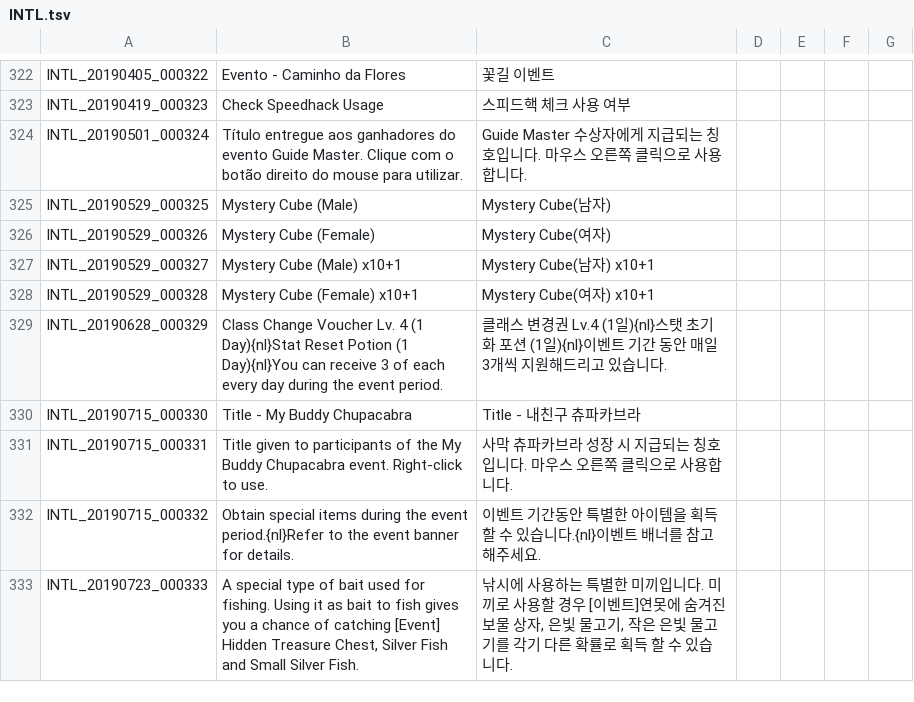
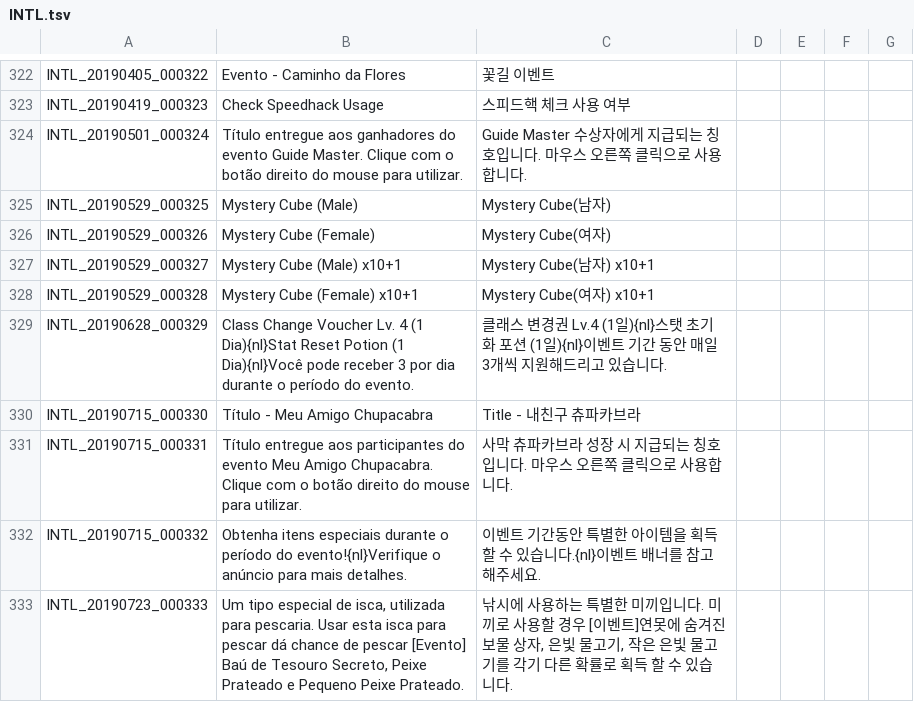
Before and after one commit to Treeofsavior/PortugueseTranslation, a TSV file: INTL.tsv, drawn as a sheet; only a part is shown, gaps mark what is left out.

Commit message:
INTL catch-up

```diff
--- a/INTL.tsv
+++ b/INTL.tsv
@@ -328,6 +328,6 @@ INTL_20190529_000327	Mystery Cube (Male) x10+1	Mystery Cube(남자) x10+1
 INTL_20190529_000328	Mystery Cube (Female) x10+1	Mystery Cube(여자) x10+1				
-INTL_20190628_000329	Class Change Voucher Lv. 4 (1 Day){nl}Stat Reset Potion (1 Day){nl}You can receive 3 of each every day during the event period.	클래스 변경권 Lv.4 (1일){nl}스탯 초기화 포션 (1일){nl}이벤트 기간 동안 매일 3개씩 지원해드리고 있습니다.
-INTL_20190715_000330	Title - My Buddy Chupacabra	Title - 내친구 츄파카브라
-INTL_20190715_000331	Title given to participants of the My Buddy Chupacabra event. Right-click to use.	사막 츄파카브라 성장 시 지급되는 칭호입니다. 마우스 오른쪽 클릭으로 사용합니다.
-INTL_20190715_000332	Obtain special items during the event period.{nl}Refer to the event banner for details.	이벤트 기간동안 특별한 아이템을 획득할 수 있습니다.{nl}이벤트 배너를 참고해주세요.
-INTL_20190723_000333	A special type of bait used for fishing. Using it as bait to fish gives you a chance of catching [Event] Hidden Treasure Chest, Silver Fish and Small Silver Fish.	낚시에 사용하는 특별한 미끼입니다. 미끼로 사용할 경우 [이벤트]연못에 숨겨진 보물 상자, 은빛 물고기, 작은 은빛 물고기를 각기 다른 확률로 획득 할 수 있습니다.
+INTL_20190628_000329	Class Change Voucher Lv. 4 (1 Dia){nl}Stat Reset Potion (1 Dia){nl}Você pode receber 3 por dia durante o período do evento.	클래스 변경권 Lv.4 (1일){nl}스탯 초기화 포션 (1일){nl}이벤트 기간 동안 매일 3개씩 지원해드리고 있습니다.
+INTL_20190715_000330	Título - Meu Amigo Chupacabra	Title - 내친구 츄파카브라
+INTL_20190715_000331	Título entregue aos participantes do evento Meu Amigo Chupacabra. Clique com o botão direito do mouse para utilizar.	사막 츄파카브라 성장 시 지급되는 칭호입니다. 마우스 오른쪽 클릭으로 사용합니다.
+INTL_20190715_000332	Obtenha itens especiais durante o período do evento!{nl}Verifique o anúncio para mais detalhes.	이벤트 기간동안 특별한 아이템을 획득할 수 있습니다.{nl}이벤트 배너를 참고해주세요.
+INTL_20190723_000333	Um tipo especial de isca, utilizada para pescaria. Usar esta isca para pescar dá chance de pescar [Evento] Baú de Tesouro Secreto, Peixe Prateado e Pequeno Peixe Prateado.	낚시에 사용하는 특별한 미끼입니다. 미끼로 사용할 경우 [이벤트]연못에 숨겨진 보물 상자, 은빛 물고기, 작은 은빛 물고기를 각기 다른 확률로 획득 할 수 있습니다.
```
